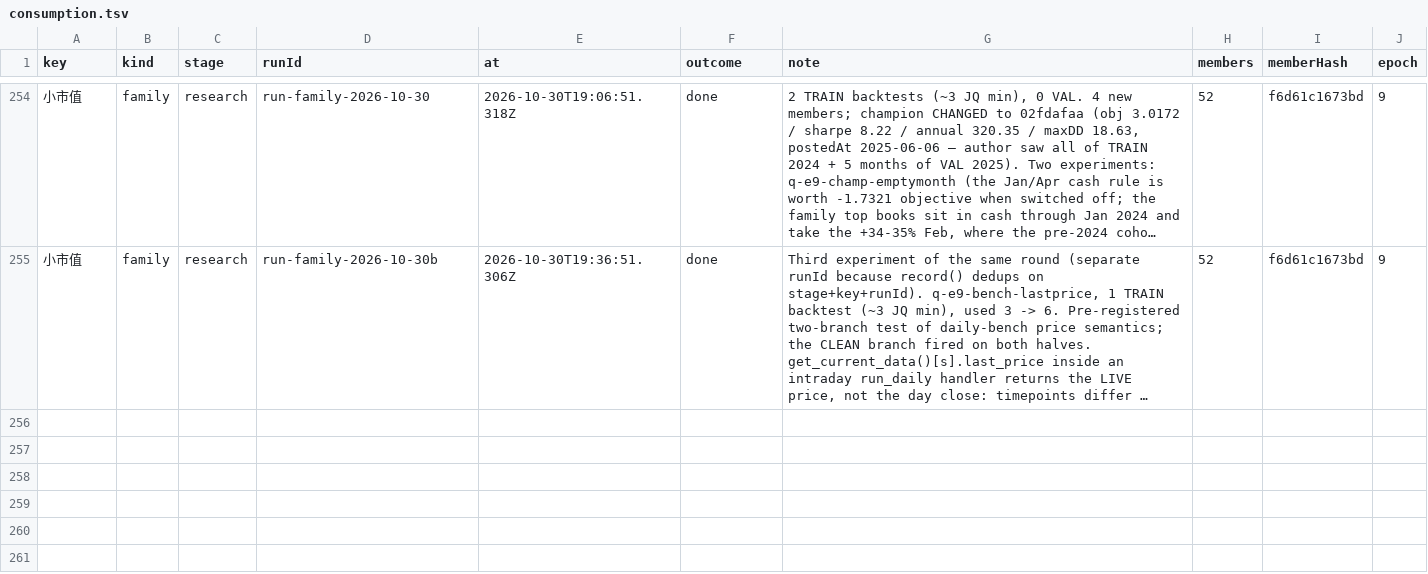
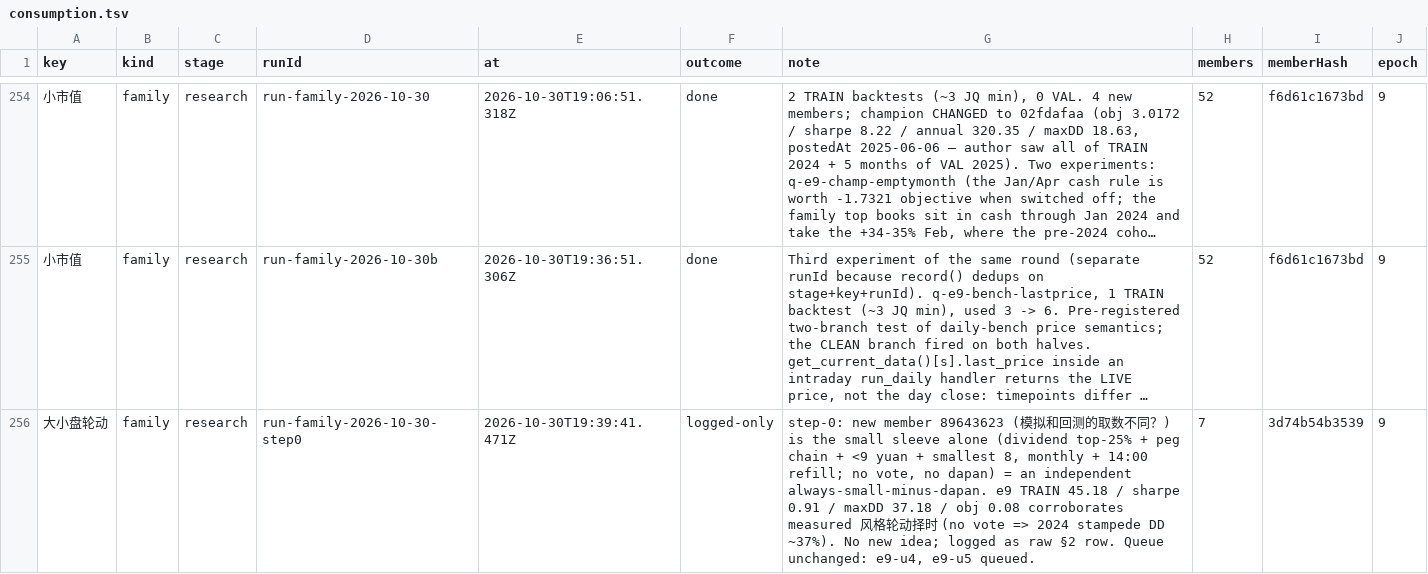
Before and after one commit to MohanShen/join-quant, a TSV file: data/consumption.tsv, drawn as a sheet; only a part is shown, gaps mark what is left out; long unchanged cells end in …; the diff names each change by its address in the sheet, - before the commit and + after, or states it on an @@ line.

```diff
--- a/data/consumption.tsv
+++ b/data/consumption.tsv
+row 256: 大小盘轮动 | family | research | run-family-2026-10-30-step0 | 2026-10-30T19:39:41.471Z | logged-only | step-0: new member 89643623 (模拟和回测的取数不同？) is the small sleeve alone (dividend top-25% + peg chain + <9 yuan + smallest 8, monthly + 14:00 refill; no vote, no dapan) = an independent always-small-minus-dapan. e9 TRAIN 45.18 / sharpe 0.91 / maxDD 37.18 / obj 0.08 corroborates measured 风格轮动择时 (no vote => 2024 stampede DD ~37%). No new idea; logged as raw §2 row. Queue unchanged: e9-u4, e9-u5 queued. | 7 | 3d74b54b3539 | 9
```
Also changed, not shown: 1 other file.
